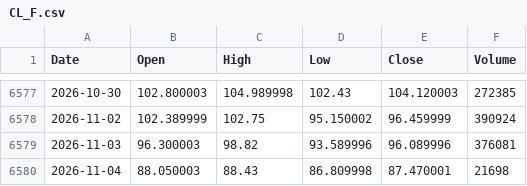
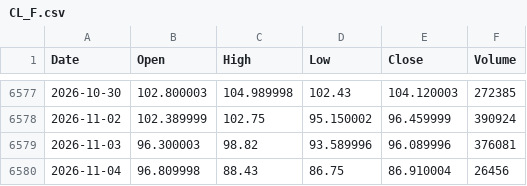
Before and after one commit to flytothejy/market-data, a CSV file: data/CL_F.csv, drawn as a sheet; only a part is shown, gaps mark what is left out.

```diff
--- a/data/CL_F.csv
+++ b/data/CL_F.csv
@@ -6579,2 +6579,2 @@ Date,Open,High,Low,Close,Volume
 2026-11-03,96.300003,98.82,93.589996,96.089996,376081
-2026-11-04,88.050003,88.43,86.809998,87.470001,21698
+2026-11-04,96.809998,88.43,86.75,86.910004,26456
```
Also changed, not shown: data/1321_T.csv, data/BVSP.csv, 25 other files.
